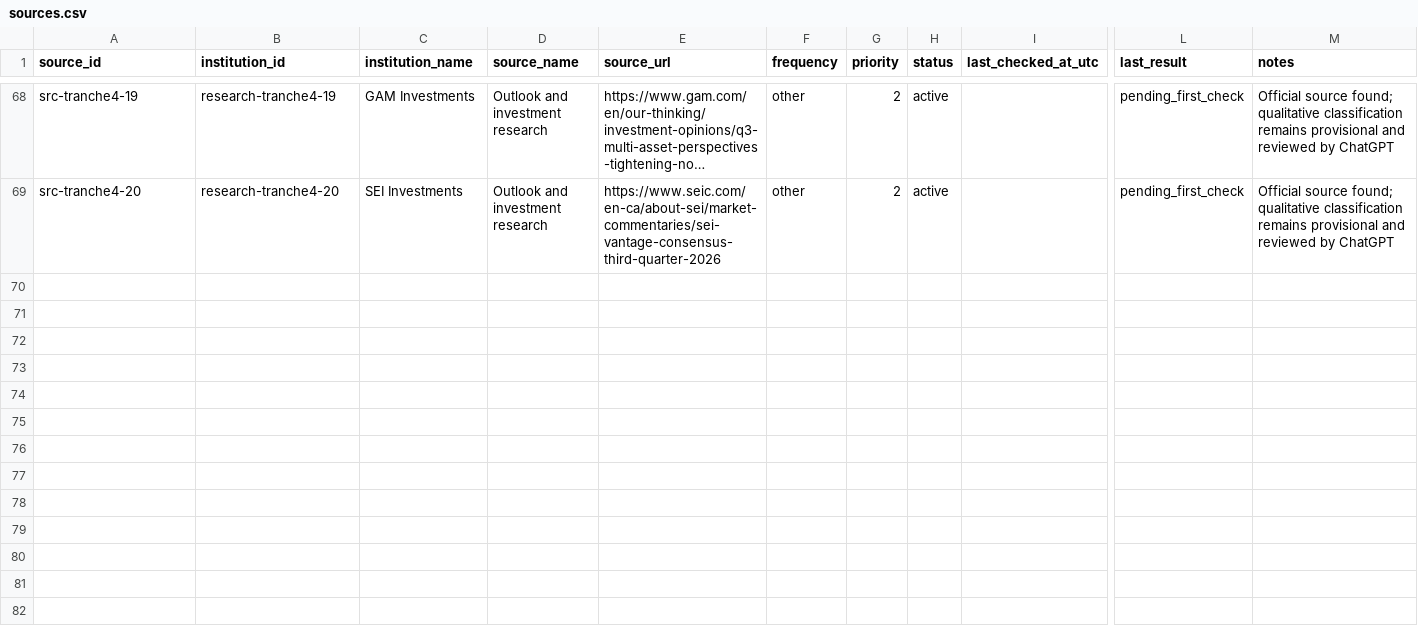
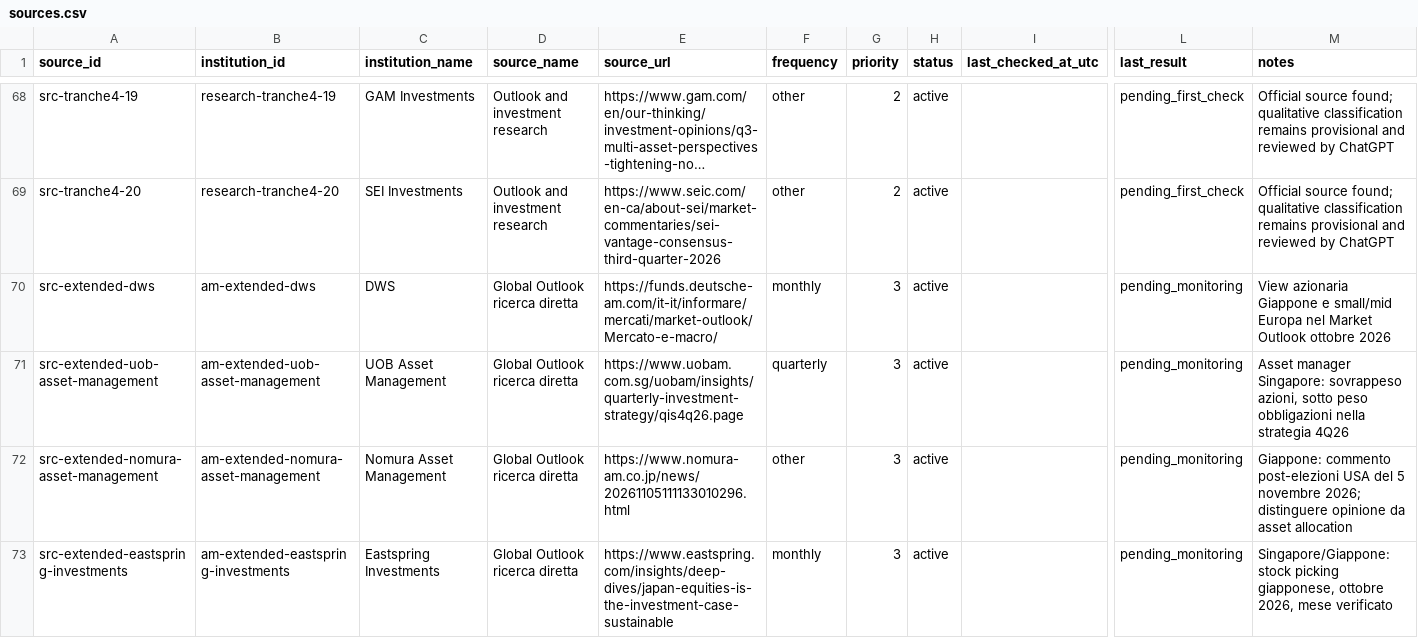
Before and after one commit to magitenia-bot/global-outlook-engine, a CSV file: sources.csv, drawn as a sheet; only a part is shown, gaps mark what is left out; long unchanged cells end in …; rows hold the shown columns only; the diff covers the shown part only; the diff names each change by its address in the sheet, - before the commit and + after, or states it on an @@ line.

Commit message:
Extend Global Outlook institution registry with 8 Asia and boutique managers

```diff
--- a/sources.csv
+++ b/sources.csv
+row 70: src-extended-dws | am-extended-dws | DWS | Global Outlook ricerca diretta | https://funds.deutsche-am.com/it-it/informare/mercati/market-outlook/Mercato-e-macro/ | monthly | 3 | active |  | pending_monitoring | View azionaria Giappone e small/mid Europa nel Market Outlook ottobre 2026
+row 71: src-extended-uob-asset-management | am-extended-uob-asset-management | UOB Asset Management | Global Outlook ricerca diretta | https://www.uobam.com.sg/uobam/insights/quarterly-investment-strategy/qis4q26.page | quarterly | 3 | active |  | pending_monitoring | Asset manager Singapore: sovrappeso azioni, sotto peso obbligazioni nella strategia 4Q26
+row 72: src-extended-nomura-asset-management | am-extended-nomura-asset-management | Nomura Asset Management | Global Outlook ricerca diretta | https://www.nomura-am.co.jp/news/20261105111133010296.html | other | 3 | active |  | pending_monitoring | Giappone: commento post-elezioni USA del 5 novembre 2026; distinguere opinione da asset allocation
+row 73: src-extended-eastspring-investments | am-extended-eastspring-investments | Eastspring Investments | Global Outlook ricerca diretta | https://www.eastspring.com/insights/deep-dives/japan-equities-is-the-investment-case-sustainable | monthly | 3 | active |  | pending_monitoring | Singapore/Giappone: stock picking giapponese, ottobre 2026, mese verificato
```
Also changed, not shown: 4 added rows elsewhere in this file.
